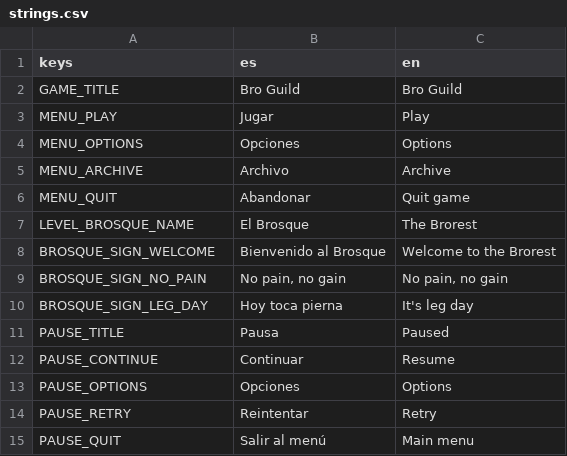
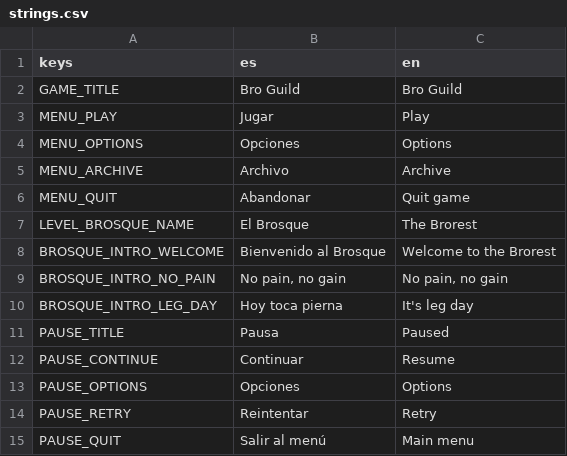
Before and after one commit to UriBokchoi/BroGuild, a CSV file: data/i18n/strings.csv, drawn as a sheet; only a part is shown.

```diff
--- a/data/i18n/strings.csv
+++ b/data/i18n/strings.csv
@@ -7,5 +7,5 @@ MENU_QUIT,Abandonar,Quit game
 LEVEL_BROSQUE_NAME,El Brosque,The Brorest
-BROSQUE_SIGN_WELCOME,Bienvenido al Brosque,Welcome to the Brorest
-BROSQUE_SIGN_NO_PAIN,"No pain, no gain","No pain, no gain"
-BROSQUE_SIGN_LEG_DAY,Hoy toca pierna,It's leg day
+BROSQUE_INTRO_WELCOME,Bienvenido al Brosque,Welcome to the Brorest
+BROSQUE_INTRO_NO_PAIN,"No pain, no gain","No pain, no gain"
+BROSQUE_INTRO_LEG_DAY,Hoy toca pierna,It's leg day
 PAUSE_TITLE,Pausa,Paused
```
Also changed, not shown: 20 other files.
